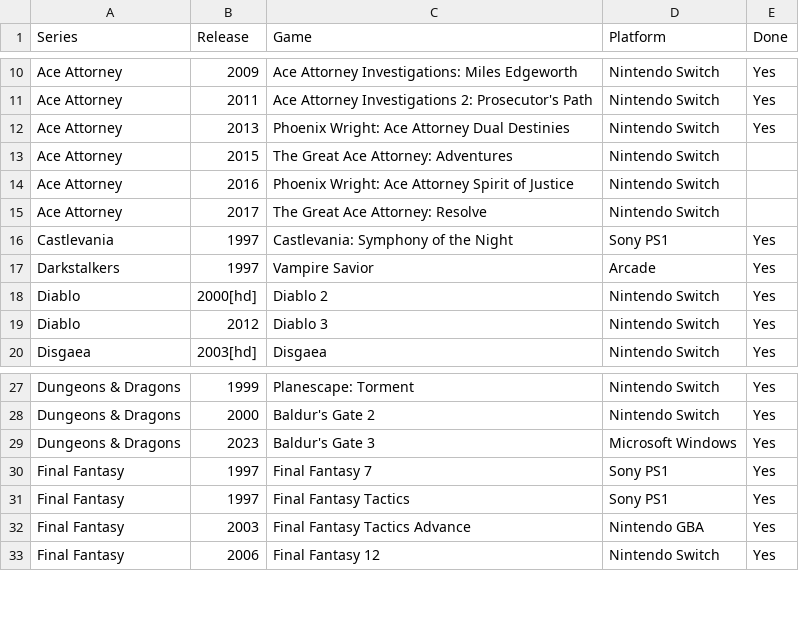
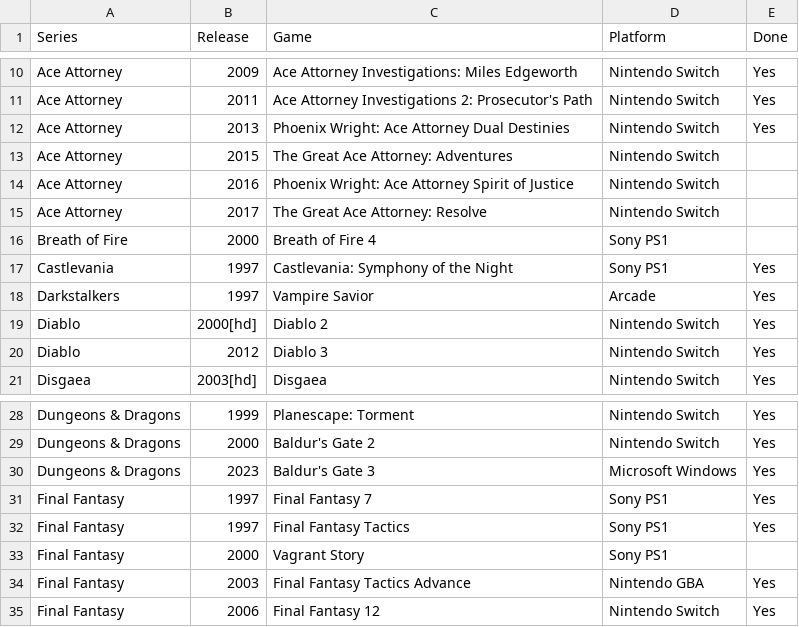
Before and after one commit to seriouslyunderappreciated/seriouslyunderappreciated.github.io, a CSV file: resources/collection.csv, drawn as a sheet; only a part is shown, gaps mark what is left out; the diff names each change by its address in the sheet, - before the commit and + after, or states it on an @@ line.

Commit message:
Update collection.csv

```diff
--- a/resources/collection.csv
+++ b/resources/collection.csv
+row 16: Breath of Fire | 2000 | Breath of Fire 4 | Sony PS1
+row 33: Final Fantasy | 2000 | Vagrant Story | Sony PS1
```
